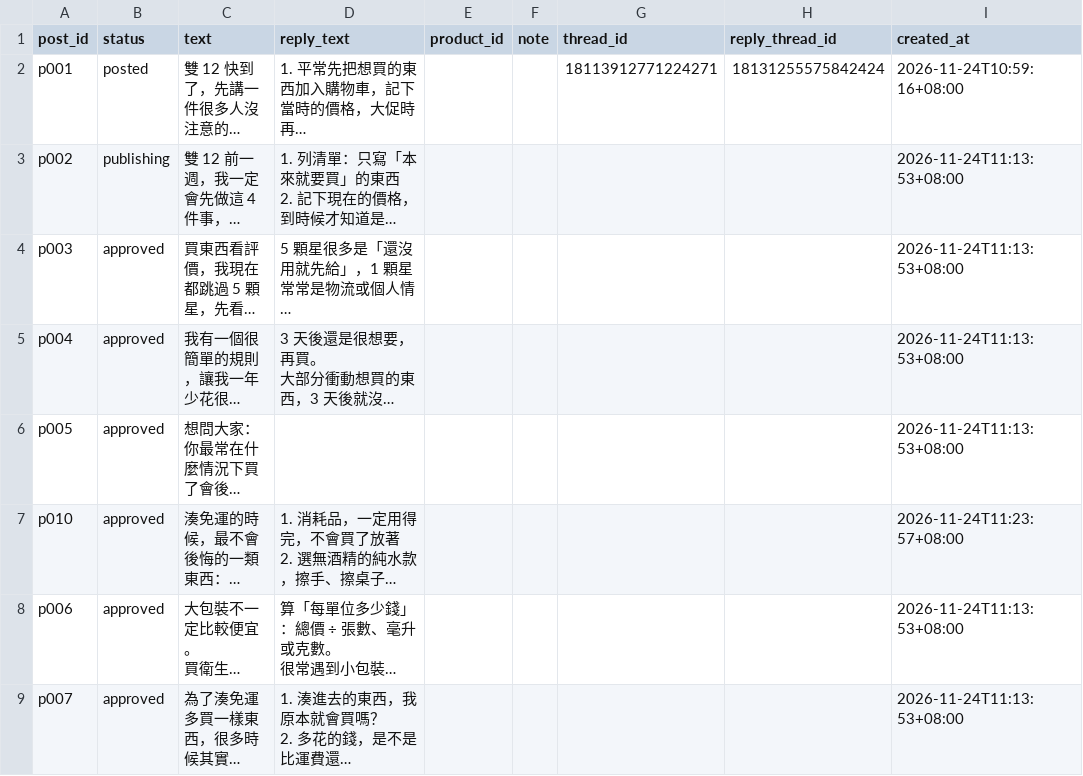
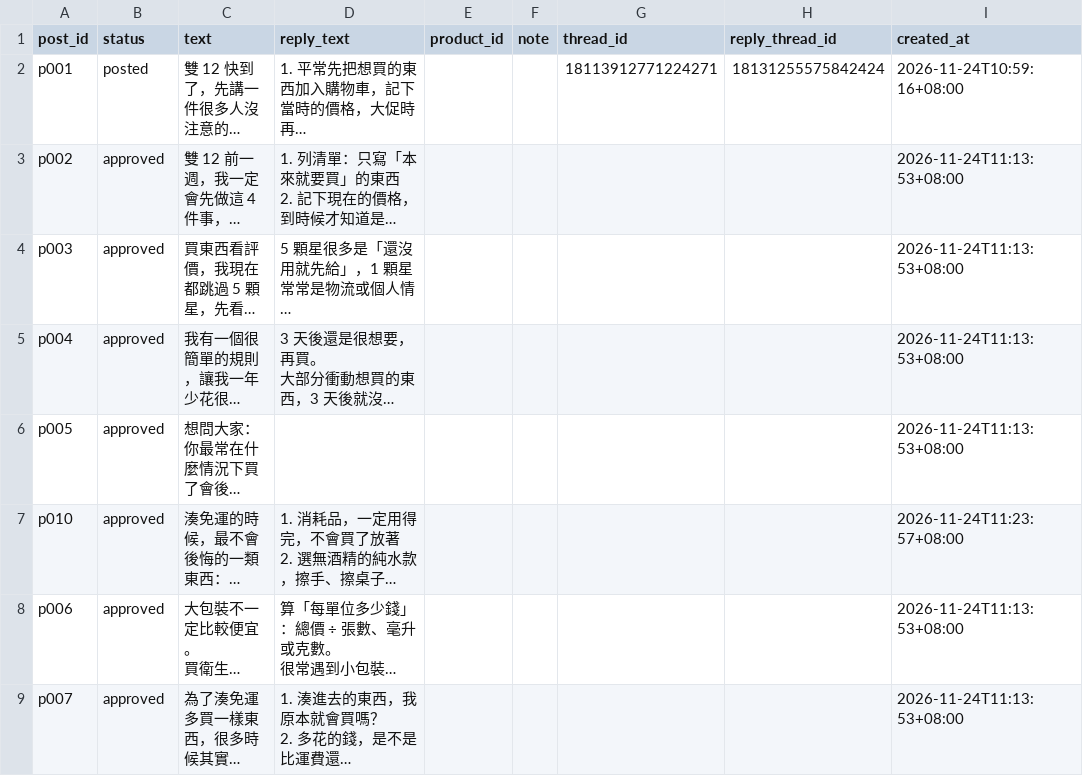
Before and after one commit to Wayne725/threads-autopost, a CSV file: posts.csv, drawn as a sheet; only a part is shown; long unchanged cells end in …; the diff names each change by its address in the sheet, - before the commit and + after, or states it on an @@ line.

Commit message:
fix: 處理空白 THREADS_USER_ID 並重設 p002 狀態

```diff
--- a/posts.csv
+++ b/posts.csv
-B3 (status): publishing
+B3 (status): approved
```
Also changed, not shown: 5 other files.
